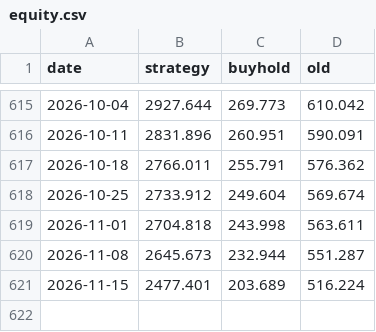
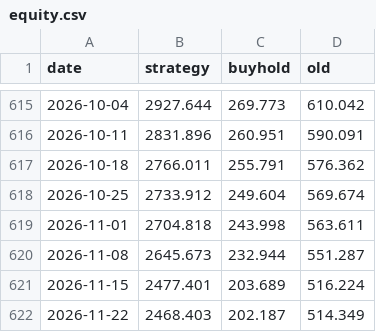
Before and after one commit to kerdoscapital/kerdos-site, a CSV file: bitcoin/equity.csv, drawn as a sheet; only a part is shown, gaps mark what is left out; the diff names each change by its address in the sheet, - before the commit and + after, or states it on an @@ line.

```diff
--- a/bitcoin/equity.csv
+++ b/bitcoin/equity.csv
+row 622: 2026-11-22 | 2468.403 | 202.187 | 514.349
```
Also changed, not shown: bitcoin/history.csv, flagship/equity.csv, 9 other files.
